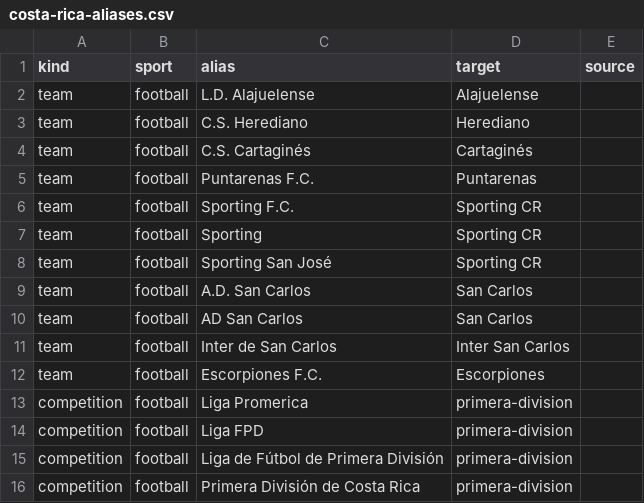
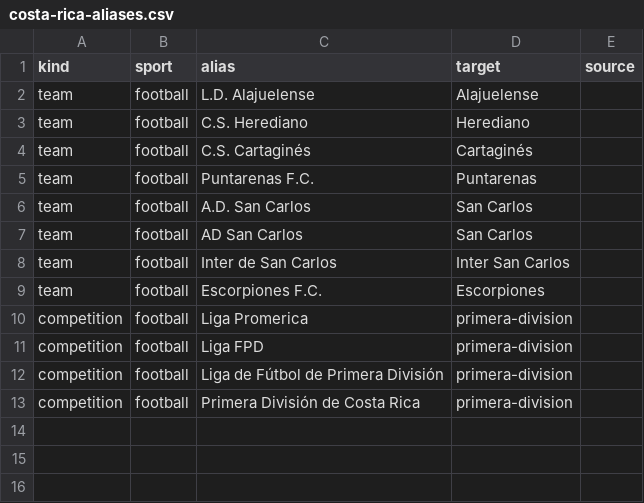
Before and after one commit to dawit652/Vamos-betting, a CSV file: docs/scraper-plan/data/costa-rica-aliases.csv, drawn as a sheet; the diff names each change by its address in the sheet, - before the commit and + after, or states it on an @@ line.

```diff
--- a/docs/scraper-plan/data/costa-rica-aliases.csv
+++ b/docs/scraper-plan/data/costa-rica-aliases.csv
-row 6: team | football | Sporting F.C. | Sporting CR
-row 7: team | football | Sporting | Sporting CR
-row 8: team | football | Sporting San José | Sporting CR
```
Also changed, not shown: 2 other files.
